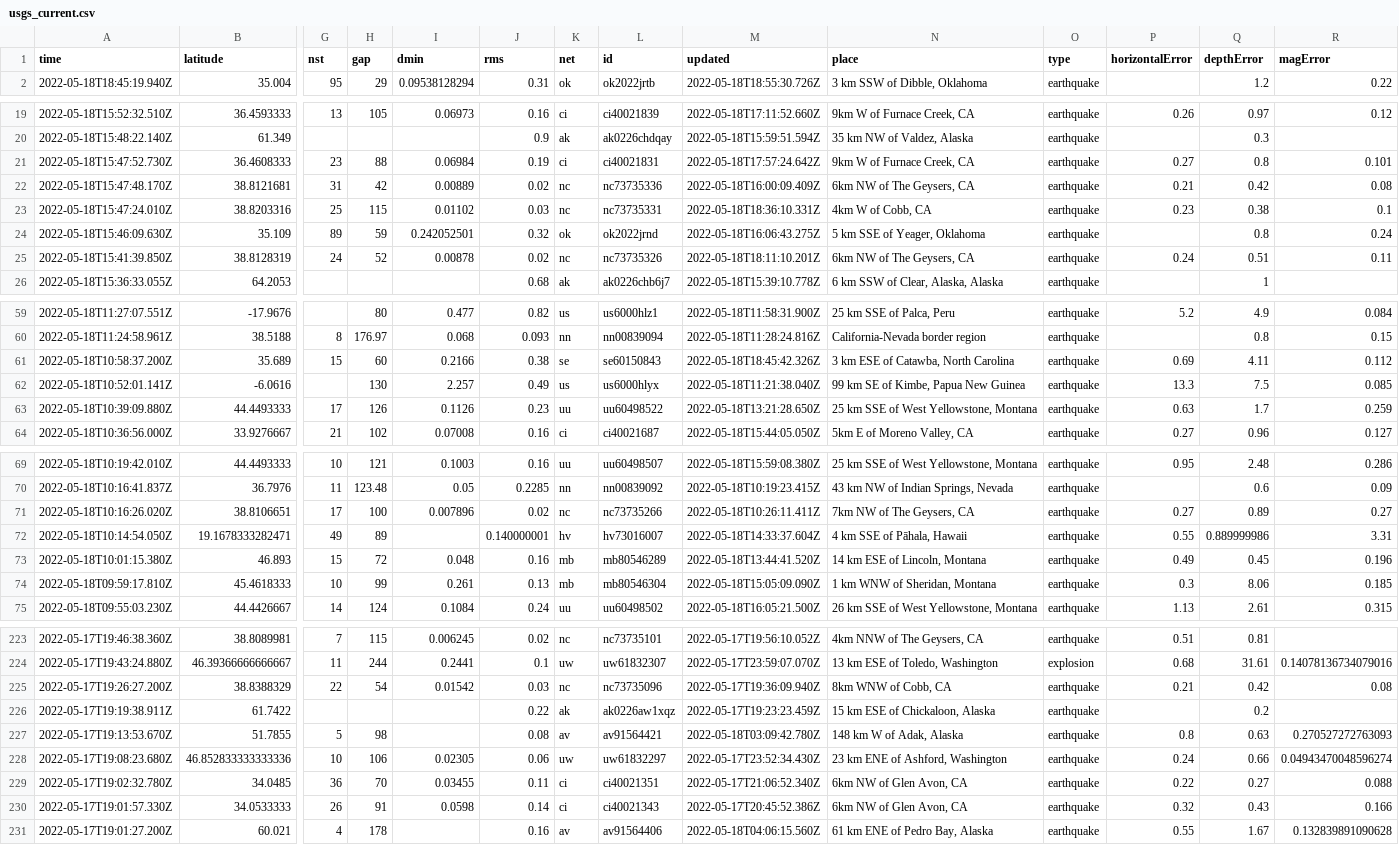
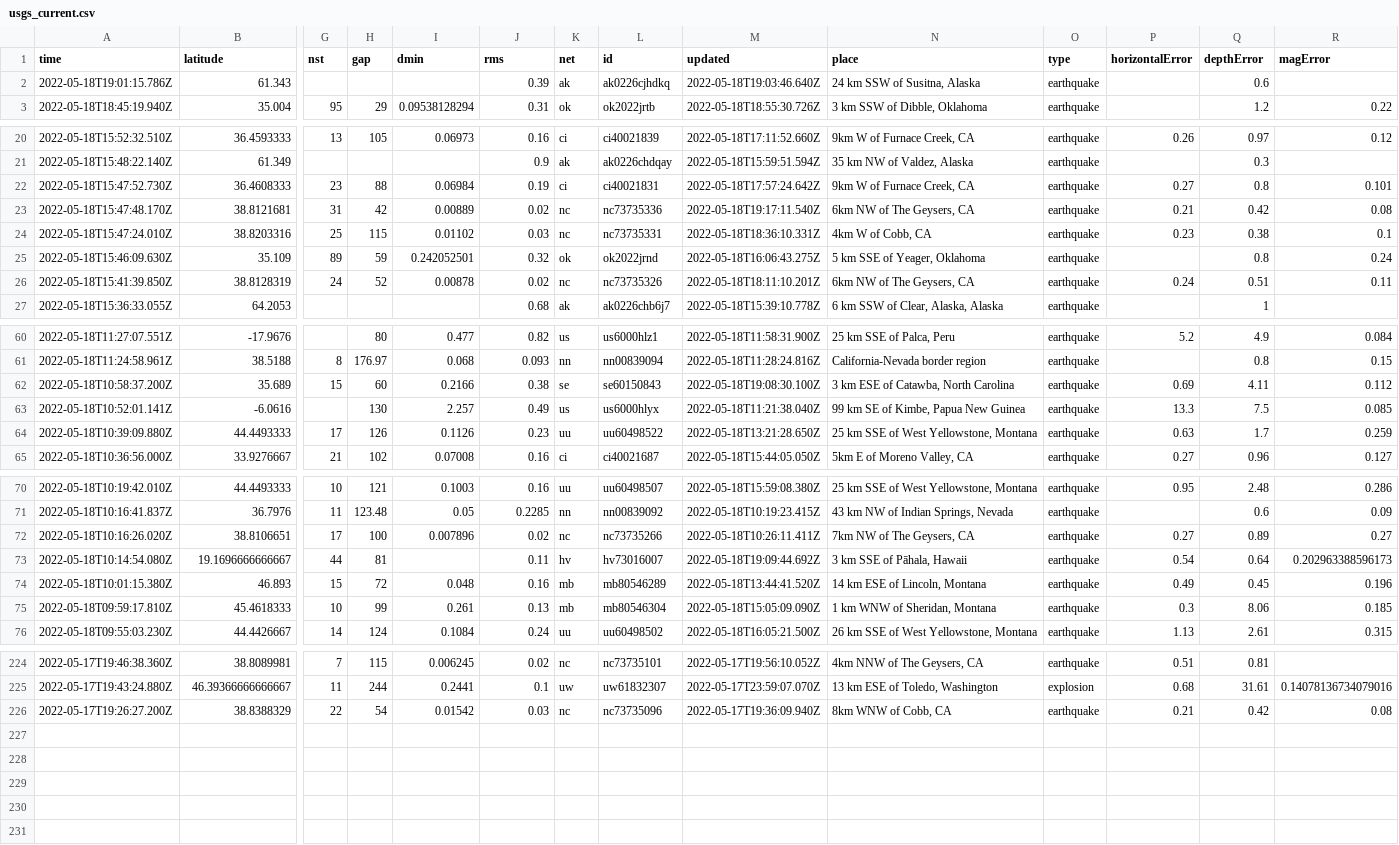
Before and after one commit to dlbranham/my-data-robot, a CSV file: usgs_current.csv, drawn as a sheet; only a part is shown, gaps mark what is left out; removed rows and columns are numbered as before the commit, all else as after; rows hold the shown columns only; the diff names each change by its address in the sheet, - before the commit and + after, or states it on an @@ line.

```diff
--- a/usgs_current.csv
+++ b/usgs_current.csv
+row 2: 2022-05-18T19:01:15.786Z | 61.343 |  |  |  | 0.39 | ak | ak0226cjhdkq | 2022-05-18T19:03:46.640Z | 24 km SSW of Susitna, Alaska | earthquake |  | 0.6
-M23 (updated): 2022-05-18T16:00:09.409Z
+M23 (updated): 2022-05-18T19:17:11.540Z
-M62 (updated): 2022-05-18T18:45:42.326Z
+M62 (updated): 2022-05-18T19:08:30.100Z
-row 72: 2022-05-18T10:14:54.050Z | 19.1678333282471 | 49 | 89 |  | 0.140000001 | hv | hv73016007 | 2022-05-18T14:33:37.604Z | 4 km SSE of Pāhala, Hawaii | earthquake | 0.55 | 0.889999986 | 3.31
+row 73: 2022-05-18T10:14:54.080Z | 19.1696666666667 | 44 | 81 |  | 0.11 | hv | hv73016007 | 2022-05-18T19:09:44.692Z | 3 km SSE of Pāhala, Hawaii | earthquake | 0.54 | 0.64 | 0.202963388596173
-row 226: 2022-05-17T19:19:38.911Z | 61.7422 |  |  |  | 0.22 | ak | ak0226aw1xqz | 2022-05-17T19:23:23.459Z | 15 km ESE of Chickaloon, Alaska | earthquake |  | 0.2
-row 227: 2022-05-17T19:13:53.670Z | 51.7855 | 5 | 98 |  | 0.08 | av | av91564421 | 2022-05-18T03:09:42.780Z | 148 km W of Adak, Alaska | earthquake | 0.8 | 0.63 | 0.270527272763093
-row 228: 2022-05-17T19:08:23.680Z | 46.852833333333336 | 10 | 106 | 0.02305 | 0.06 | uw | uw61832297 | 2022-05-17T23:52:34.430Z | 23 km ENE of Ashford, Washington | earthquake | 0.24 | 0.66 | 0.04943470048596274
-row 229: 2022-05-17T19:02:32.780Z | 34.0485 | 36 | 70 | 0.03455 | 0.11 | ci | ci40021351 | 2022-05-17T21:06:52.340Z | 6km NW of Glen Avon, CA | earthquake | 0.22 | 0.27 | 0.088
-row 230: 2022-05-17T19:01:57.330Z | 34.0533333 | 26 | 91 | 0.0598 | 0.14 | ci | ci40021343 | 2022-05-17T20:45:52.386Z | 6km NW of Glen Avon, CA | earthquake | 0.32 | 0.43 | 0.166
-row 231: 2022-05-17T19:01:27.200Z | 60.021 | 4 | 178 |  | 0.16 | av | av91564406 | 2022-05-18T04:06:15.560Z | 61 km ENE of Pedro Bay, Alaska | earthquake | 0.55 | 1.67 | 0.132839891090628
```
